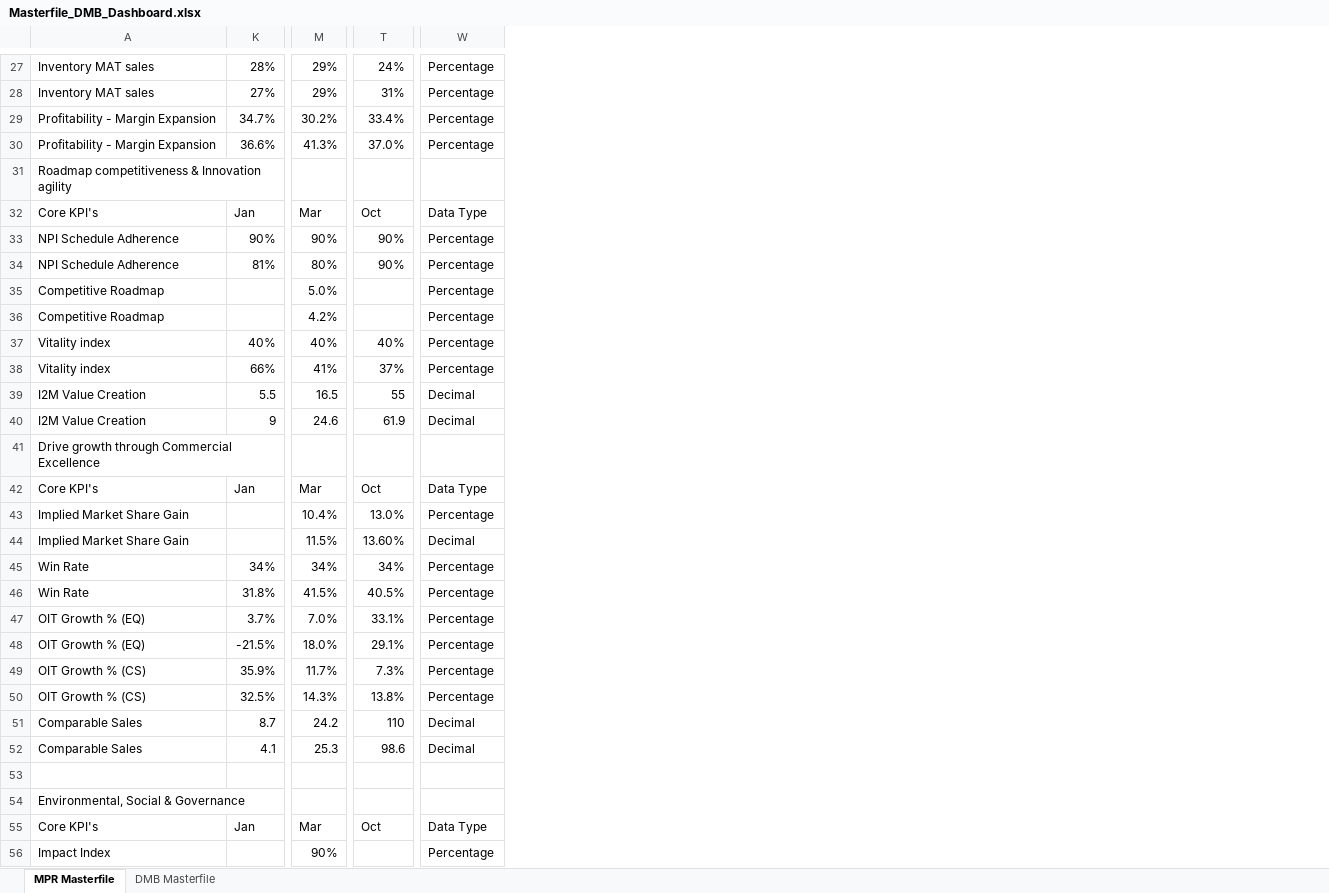
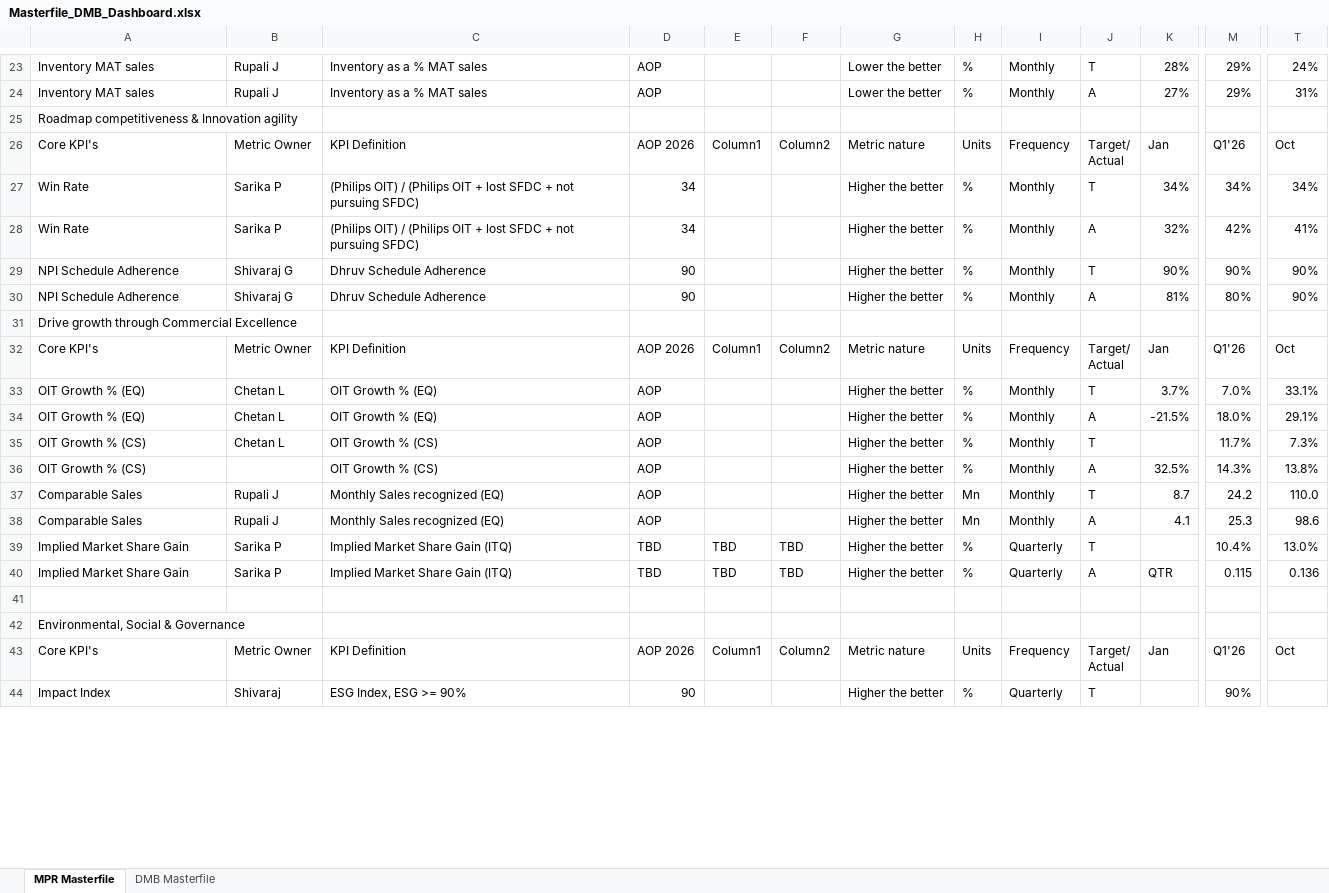
Before and after one commit to pratibha131/DMB-Dashboard, an Excel workbook: data/Masterfile_DMB_Dashboard.xlsx, sheet MPR Masterfile, drawn as a sheet; only a part is shown, gaps mark what is left out; values as stored, in another font and other column widths than the file's, no cell formats; table styles not drawn; removed rows and columns are numbered as before the commit, all else as after; rows hold the shown columns only; ↵ is a line break in a cell; the diff covers the shown part only; the diff names each change by its address in the sheet, - before the commit and + after, or states it on an @@ line.

Commit message:
Auto-sync Masterfile_DMB_Dashboard.xlsx from SharePoint via live sync [skip ci]

```diff
--- a/data/Masterfile_DMB_Dashboard.xlsx (sheet MPR Masterfile)
+++ b/data/Masterfile_DMB_Dashboard.xlsx (sheet MPR Masterfile)
@@ column B unhidden, rows 23-26: Rupali J | Rupali J |  | Metric Owner; rows 29-38: Shivaraj G | Shivaraj G |  | Metric Owner | Chetan L | Chetan L | Chetan L |  | Rupali J | Rupali J; rows 43-44: Metric Owner | Shivaraj @@
@@ column C unhidden, rows 23-26: Inventory as a % MAT sales | Inventory as a % MAT sales |  | KPI Definition; rows 29-38: Dhruv Schedule Adherence | Dhruv Schedule Adherence |  | KPI Definition | OIT Growth % (EQ) | OIT Growth % (EQ) | OIT Growth % (CS) | OIT Growth % (CS) | Monthly Sales recognized (EQ) | Monthly Sales recognized (EQ); rows 43-44: KPI Definition | ESG Index, ESG >= 90% @@
@@ column D unhidden, rows 23-26: AOP | AOP |  | AOP 2026; rows 29-38: 90 | 90 |  | AOP 2026 | AOP | AOP | AOP | AOP | AOP | AOP; rows 43-44: AOP 2026 | 90 @@
@@ column E unhidden, row 26: Column1; row 32: Column1; row 43: Column1 @@
@@ column F unhidden, row 26: Column2; row 32: Column2; row 43: Column2 @@
@@ column G unhidden, rows 23-26: Lower the better | Lower the better |  | Metric nature; rows 29-38: Higher the better | Higher the better |  | Metric nature | Higher the better | Higher the better | Higher the better | Higher the better | Higher the better | Higher the better; rows 43-44: Metric nature | Higher the better @@
@@ column H unhidden, rows 23-26: % | % |  | Units; rows 29-38: % | % |  | Units | % | % | % | % | Mn | Mn; rows 43-44: Units | % @@
@@ column I unhidden, rows 23-26: Monthly | Monthly |  | Frequency; rows 29-38: Monthly | Monthly |  | Frequency | Monthly | Monthly | Monthly | Monthly | Monthly | Monthly; rows 43-44: Frequency | Quarterly @@
@@ column J unhidden, rows 23-26: T | A |  | Target/ ↵ Actual; rows 29-38: T | A |  | Target/ ↵ Actual | T | A | T | A | T | A; rows 43-44: Target/ ↵ Actual | T @@
-column W, rows 27-28: Percentage | Percentage; rows 32-34: Data Type | Percentage | Percentage; row 42: Data Type; rows 47-56: Percentage | Percentage | Percentage | Percentage | Decimal | Decimal |  |  | Data Type | Percentage
-row 29: Profitability - Margin Expansion | 34.7% | 30.2% | 33.4% | Percentage
-row 30: Profitability - Margin Expansion | 36.6% | 41.3% | 37.0% | Percentage
-M26: Mar
+M26: Q1'26
@@ row 45 moved to row 27: Win Rate @@
+row 28: Win Rate | Sarika P | (Philips OIT) / (Philips OIT + lost SFDC + not pursuing SFDC) | 34 |  |  | Higher the better | % | Monthly | A | 32% | 42% | 41%
-row 35: Competitive Roadmap |  | 5.0% |  | Percentage
-row 36: Competitive Roadmap |  | 4.2% |  | Percentage
-row 37: Vitality index | 40% | 40% | 40% | Percentage
-row 38: Vitality index | 66% | 41% | 37% | Percentage
-row 39: I2M Value Creation | 5.5 | 16.5 | 55 | Decimal
-row 40: I2M Value Creation | 9 | 24.6 | 61.9 | Decimal
-M32: Mar
+M32: Q1'26
-row 43: Implied Market Share Gain |  | 10.4% | 13.0% | Percentage
-row 44: Implied Market Share Gain |  | 11.5% | 13.60% | Decimal
-row 46: Win Rate | 31.8% | 41.5% | 40.5% | Percentage
-K35: 35.9%
+K35: (empty)
-T37: 110
+T37: 110.0
+row 39: Implied Market Share Gain | Sarika P | Implied Market Share Gain (ITQ) | TBD | TBD | TBD | Higher the better | % | Quarterly | T |  | 10.4% | 13.0%
+row 40: Implied Market Share Gain | Sarika P | Implied Market Share Gain (ITQ) | TBD | TBD | TBD | Higher the better | % | Quarterly | A | QTR | 0.115 | 0.136
-M43: Mar
+M43: Q1'26
```
Also changed, not shown: 2 added rows, 6 removed rows and 14 edited cells elsewhere in this sheet, sheet DMB Masterfile, cell formats, hidden cells.
